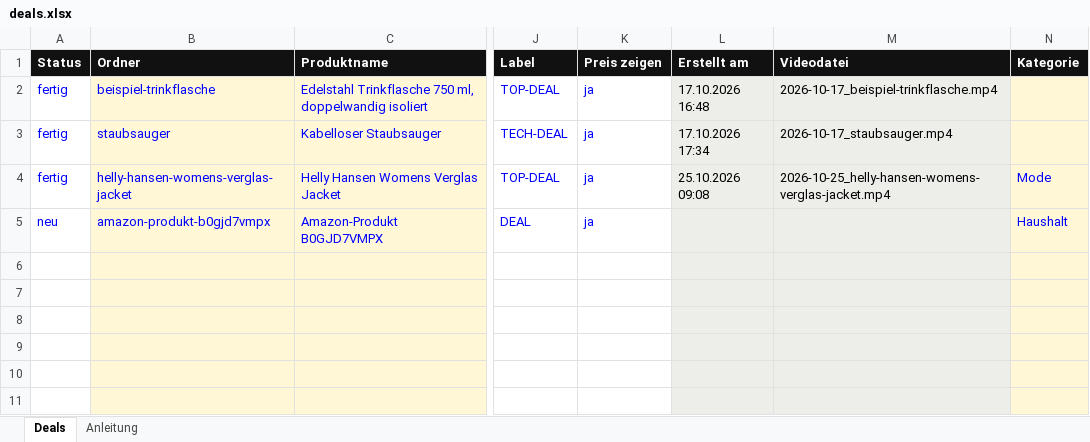
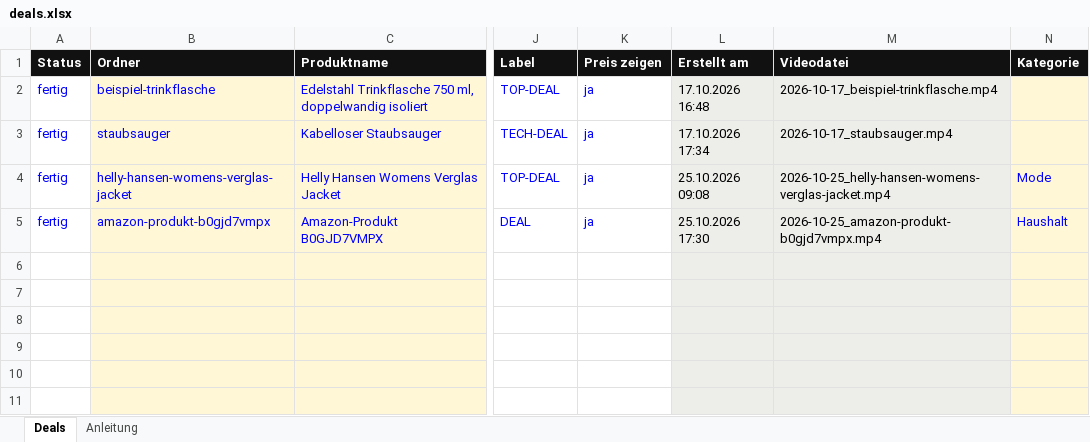
Before and after one commit to KeroXzz/dealbar, an Excel workbook: deals.xlsx, sheet Deals, drawn as a sheet; only a part is shown, gaps mark what is left out; values as stored, in another font and other column widths than the file's, no borders; the diff names each change by its address in the sheet, - before the commit and + after, or states it on an @@ line.

Commit message:
Videos erstellt

```diff
--- a/deals.xlsx (sheet Deals)
+++ b/deals.xlsx (sheet Deals)
-A5 (Status): neu
+A5 (Status): fertig
-L5 (Erstellt am): (empty)
+L5 (Erstellt am): 25.10.2026 17:30
-M5 (Videodatei): (empty)
+M5 (Videodatei): 2026-10-25_amazon-produkt-b0gjd7vmpx.mp4
```
